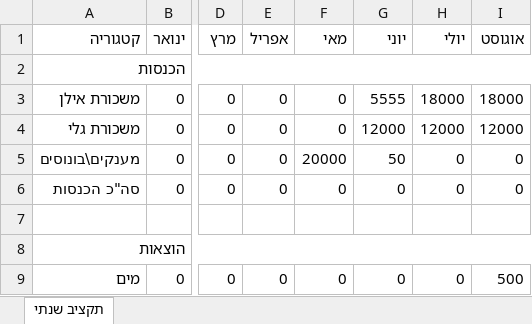
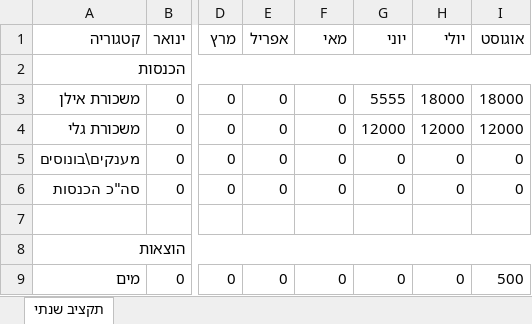
Before and after one commit to ilanafri/budget-dashboard, an Excel workbook: exp.xlsx, sheet תקציב שנתי, drawn as a sheet; only a part is shown, gaps mark what is left out; values as stored, in another font and other column widths than the file's, no borders; the diff names each change by its address in the sheet, - before the commit and + after, or states it on an @@ line.

Commit message:
עדכון exp.xlsx מהאפליקציה

```diff
--- a/exp.xlsx (sheet תקציב שנתי)
+++ b/exp.xlsx (sheet תקציב שנתי)
-F5 (מאי): 20000
+F5 (מאי): 0
-G5 (יוני): 50
+G5 (יוני): 0
```
